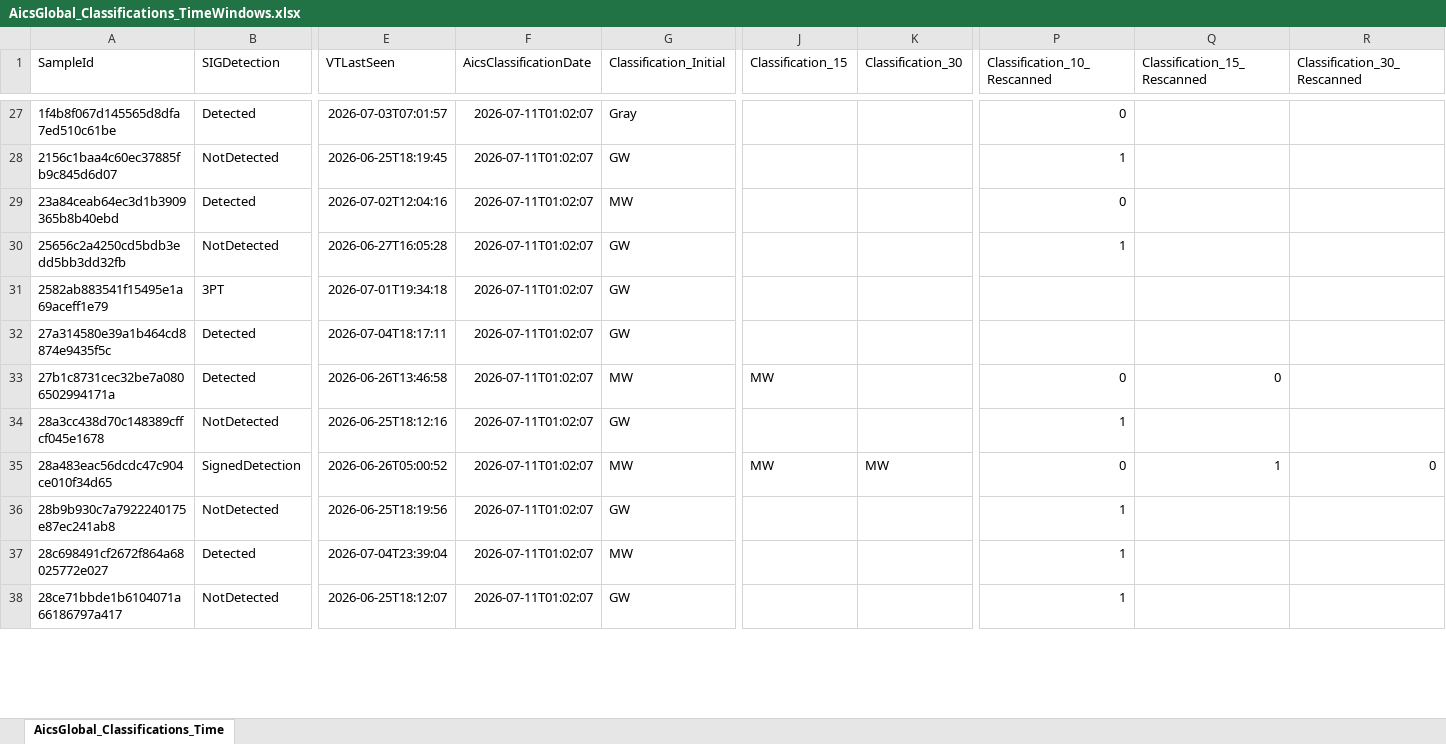
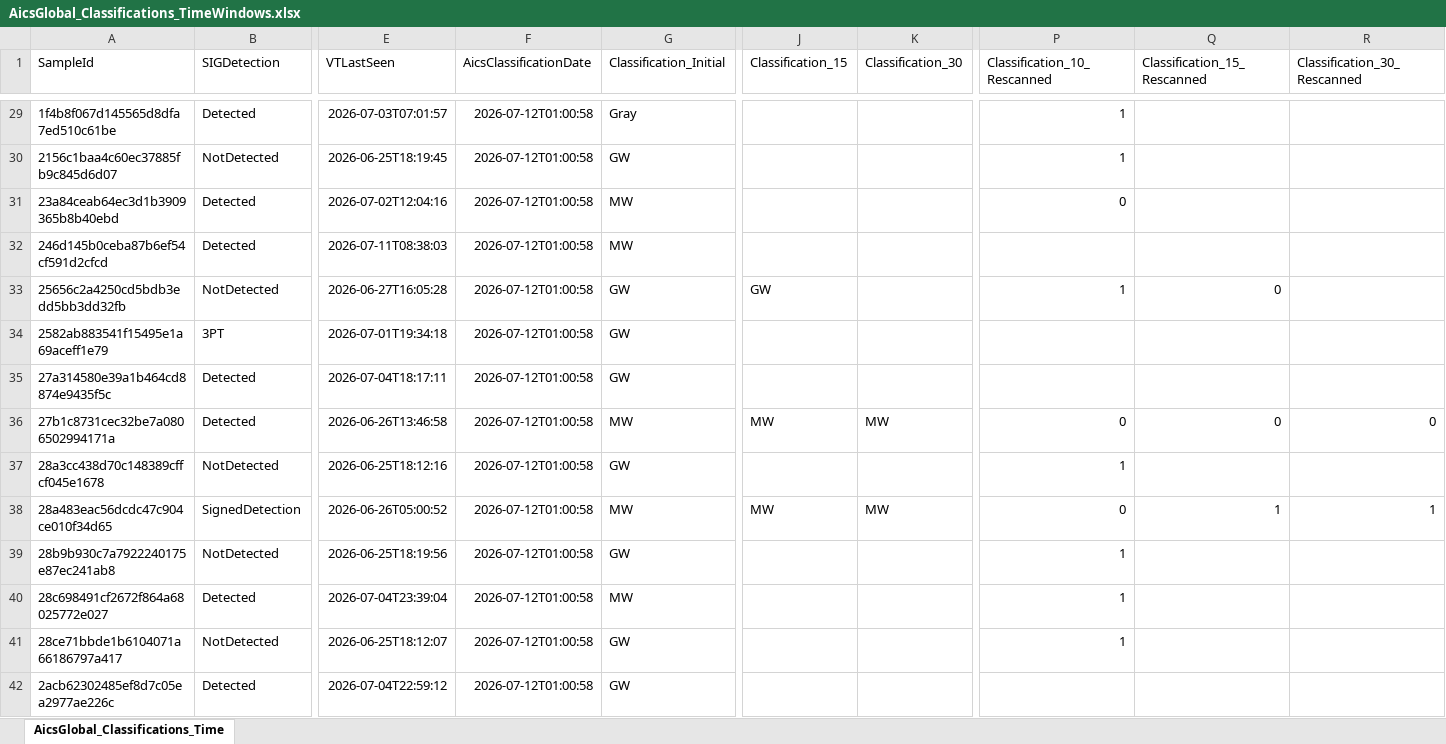
Before and after one commit to cvelascomerino-mwb/aics-dashboards, an Excel workbook: AicsTracker/AicsGlobal_Classifications_TimeWindows.xlsx, sheet AicsGlobal_Classifications_Time, drawn as a sheet; only a part is shown, gaps mark what is left out; values as stored, in another font and other column widths than the file's, no borders; table styles not drawn; addresses are those after the commit; rows hold the shown columns only; the diff covers the shown part only; the diff names each change by its address in the sheet, - before the commit and + after, or states it on an @@ line.

```diff
--- a/AicsTracker/AicsGlobal_Classifications_TimeWindows.xlsx (sheet AicsGlobal_Classifications_Time)
+++ b/AicsTracker/AicsGlobal_Classifications_TimeWindows.xlsx (sheet AicsGlobal_Classifications_Time)
-F29:F31 (AicsClassificationDate): 2026-07-11T01:02:07
+F29:F31 (AicsClassificationDate): 2026-07-12T01:00:58
-P29 (Classification_10_Rescanned): 0
+P29 (Classification_10_Rescanned): 1
+row 32: 246d145b0ceba87b6ef54cf591d2cfcd | Detected | 2026-07-11T08:38:03 | 2026-07-12T01:00:58 | MW
-F33:F41 (AicsClassificationDate): 2026-07-11T01:02:07
+F33:F41 (AicsClassificationDate): 2026-07-12T01:00:58
-J33 (Classification_15): (empty)
+J33 (Classification_15): GW
-Q33 (Classification_15_Rescanned): (empty)
+Q33 (Classification_15_Rescanned): 0
-K36 (Classification_30): (empty)
+K36 (Classification_30): MW
-R36 (Classification_30_Rescanned): (empty)
+R36 (Classification_30_Rescanned): 0
-R38 (Classification_30_Rescanned): 0
+R38 (Classification_30_Rescanned): 1
+row 42: 2acb62302485ef8d7c05ea2977ae226c | Detected | 2026-07-04T22:59:12 | 2026-07-12T01:00:58 | GW
```
Also changed, not shown: 5 added rows and 305 edited cells elsewhere in this sheet.
